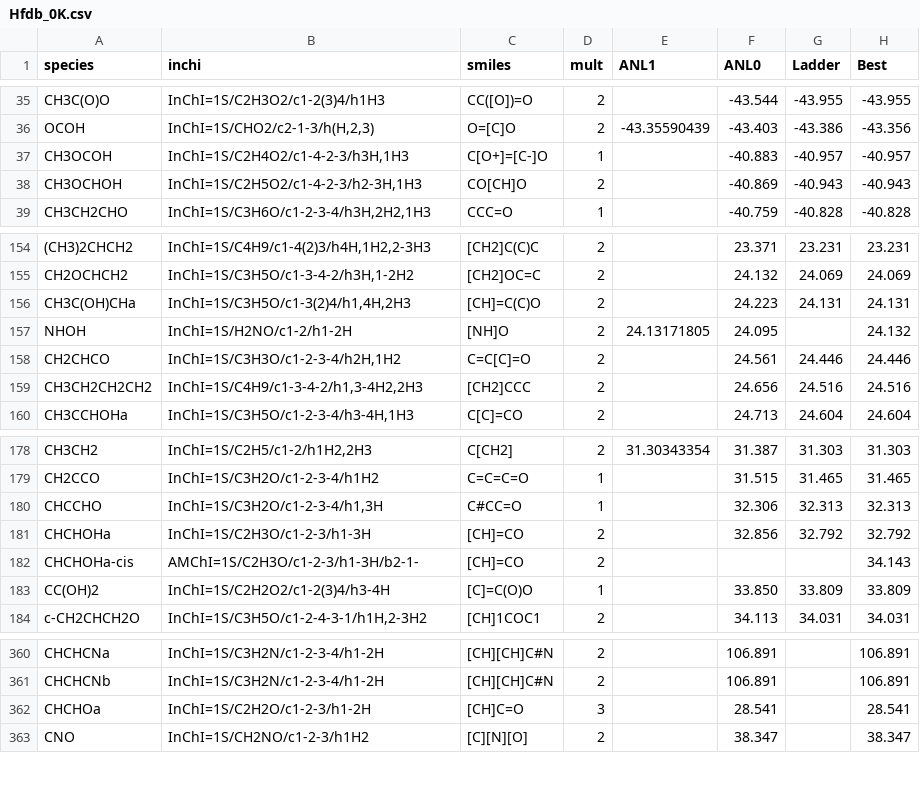
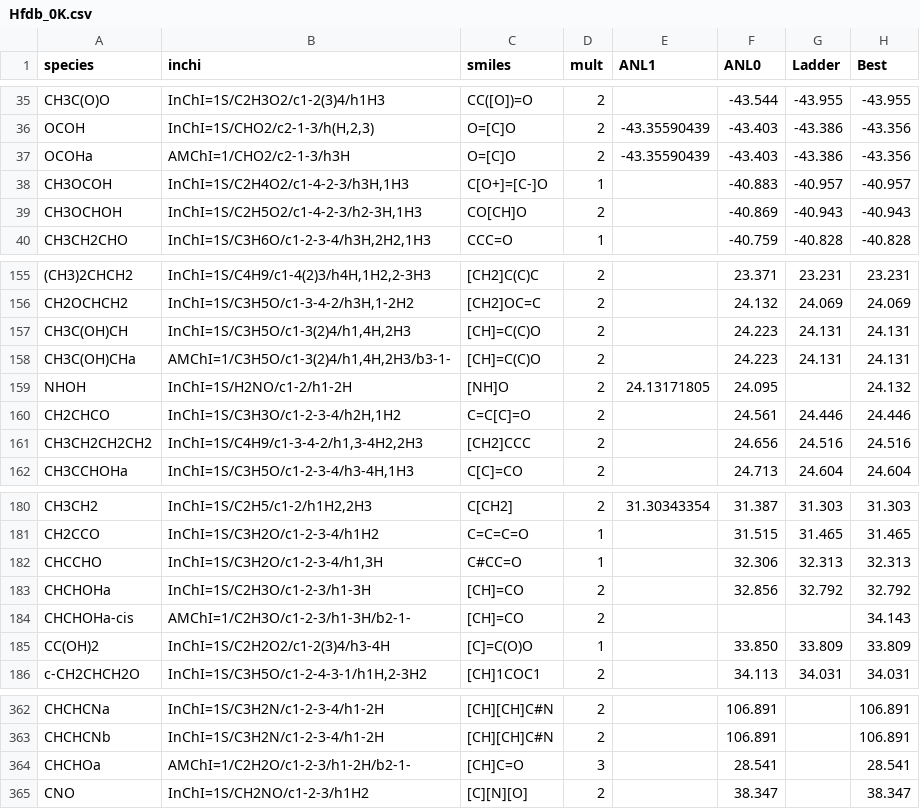
Before and after one commit to Auto-Mech/mechanalyzer, a CSV file: thermfit/thermdb/Hfdb_0K.csv, drawn as a sheet; only a part is shown, gaps mark what is left out; addresses are those after the commit; the diff names each change by its address in the sheet, - before the commit and + after, or states it on an @@ line.

Commit message:
database updates for cis/trans part 1

```diff
--- a/thermfit/thermdb/Hfdb_0K.csv
+++ b/thermfit/thermdb/Hfdb_0K.csv
+row 37: OCOHa | AMChI=1/CHO2/c2-1-3/h3H | O=[C]O | 2 | -43.35590439 | -43.403 | -43.386 | -43.356
+row 157: CH3C(OH)CH | InChI=1S/C3H5O/c1-3(2)4/h1,4H,2H3 | [CH]=C(C)O | 2 |  | 24.223 | 24.131 | 24.131
-B158 (inchi): InChI=1S/C3H5O/c1-3(2)4/h1,4H,2H3
+B158 (inchi): AMChI=1/C3H5O/c1-3(2)4/h1,4H,2H3/b3-1-
-B184 (inchi): AMChI=1S/C2H3O/c1-2-3/h1-3H/b2-1-
+B184 (inchi): AMChI=1/C2H3O/c1-2-3/h1-3H/b2-1-
-B364 (inchi): InChI=1S/C2H2O/c1-2-3/h1-2H
+B364 (inchi): AMChI=1/C2H2O/c1-2-3/h1-2H/b2-1-
```
